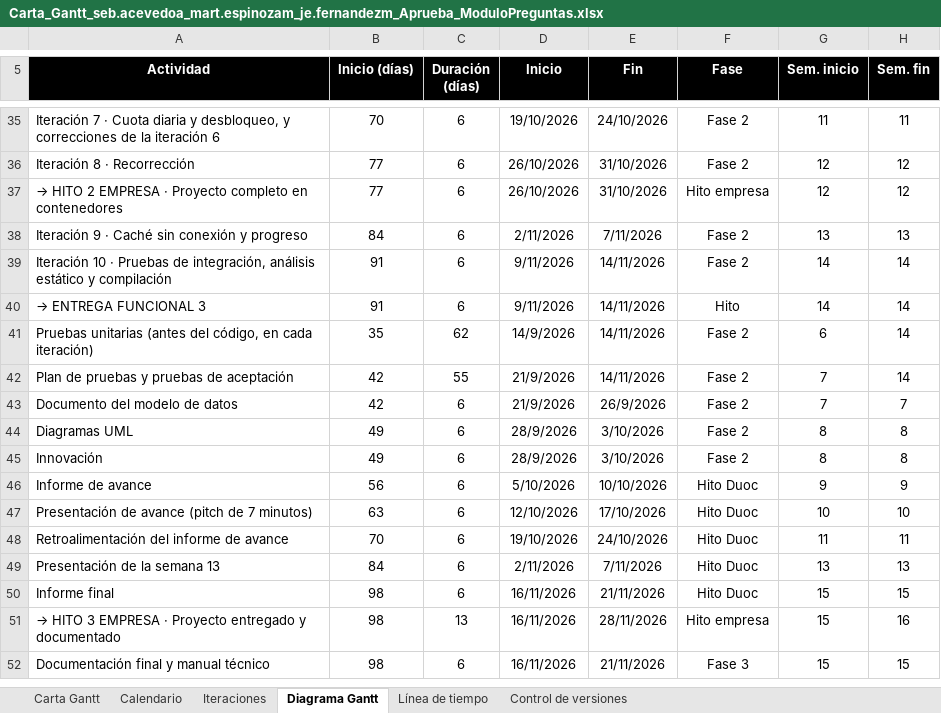
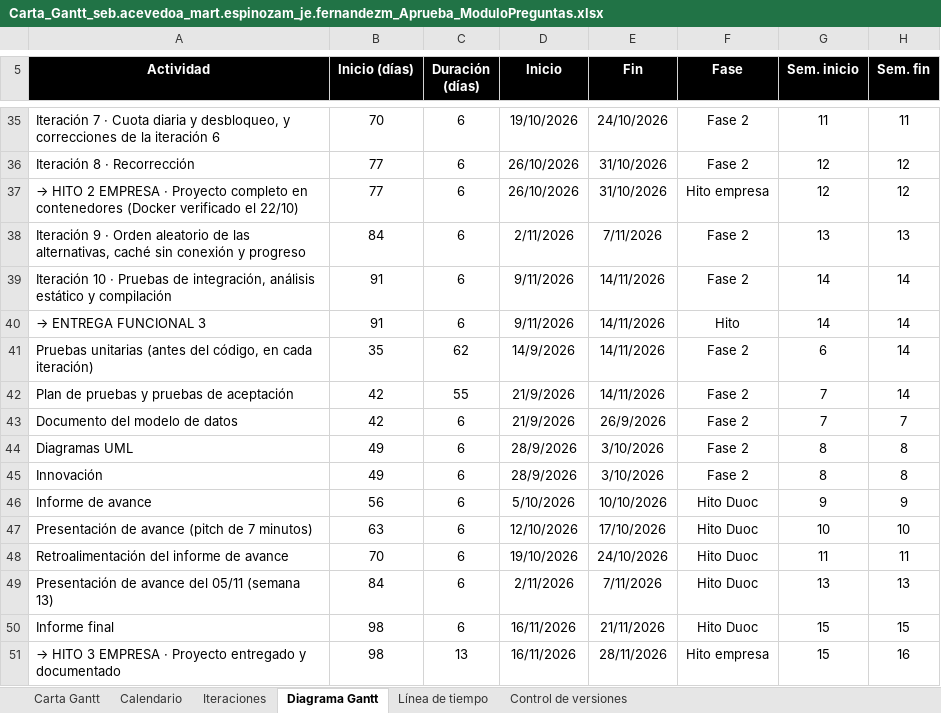
Before and after one commit to Jere4k1080/G9_seb.acevedoa_mart.espinozam_je.fernandezm, an Excel workbook: Fase 2/Evidencias Proyecto/Evidencias de documentación/Carta_Gantt_seb.acevedoa_mart.espinozam_je.fernandezm_Aprueba_ModuloPreguntas.xlsx, sheet Diagrama Gantt, drawn as a sheet; only a part is shown, gaps mark what is left out; the shorter side is filled out with more unchanged rows; values as stored, in another font and other column widths than the file's, no borders; charts and pictures not drawn; the diff names each change by its address in the sheet, - before the commit and + after, or states it on an @@ line.

Commit message:
docs: actualizar Gantt UML guia y capturas 09 a 12

```diff
--- a/Fase 2/Evidencias Proyecto/Evidencias de documentación/Carta_Gantt_seb.acevedoa_mart.espinozam_je.fernandezm_Aprueba_ModuloPreguntas.xlsx (sheet Diagrama Gantt)
+++ b/Fase 2/Evidencias Proyecto/Evidencias de documentación/Carta_Gantt_seb.acevedoa_mart.espinozam_je.fernandezm_Aprueba_ModuloPreguntas.xlsx (sheet Diagrama Gantt)
-A37 (Actividad): …en contenedores
+A37 (Actividad): …en contenedores (Docker verificado el 22/10)
-A38 (Actividad): …9 · Caché sin conexión…
+A38 (Actividad): …9 · Orden aleatorio de las alternativas, caché sin conexión…
-A49 (Actividad): Presentación de la semana 13
+A49 (Actividad): Presentación de avance del 05/11 (semana 13)
```
Also changed, not shown: sheet Control de versiones, sheet Iteraciones, sheet Carta Gantt, sheet Calendario, 6 other files.
